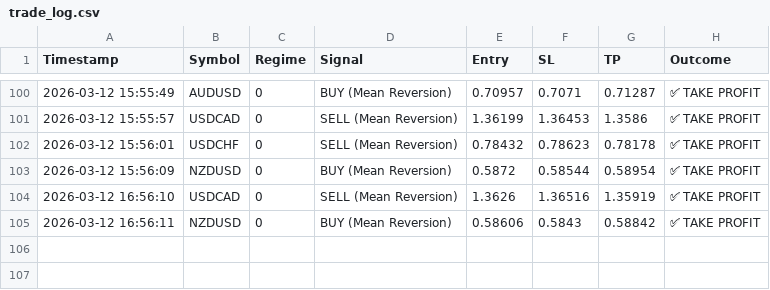
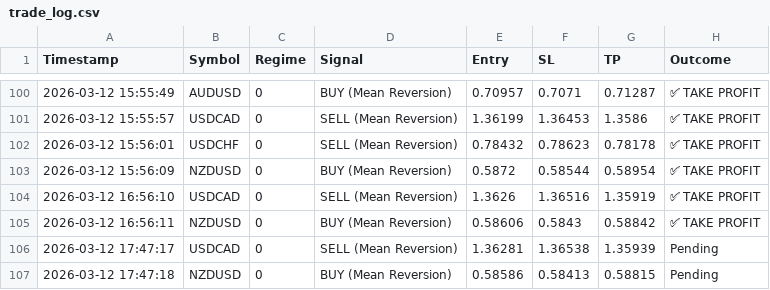
Before and after one commit to ykclassic/Delphi-Oracle-2, a CSV file: logs/trade_log.csv, drawn as a sheet; only a part is shown, gaps mark what is left out; the diff names each change by its address in the sheet, - before the commit and + after, or states it on an @@ line.

Commit message:
📊 Update: Performance Logs [skip ci]

```diff
--- a/logs/trade_log.csv
+++ b/logs/trade_log.csv
+row 106: 2026-03-12 17:47:17 | USDCAD | 0 | SELL (Mean Reversion) | 1.36281 | 1.36538 | 1.35939 | Pending
+row 107: 2026-03-12 17:47:18 | NZDUSD | 0 | BUY (Mean Reversion) | 0.58586 | 0.58413 | 0.58815 | Pending
```
